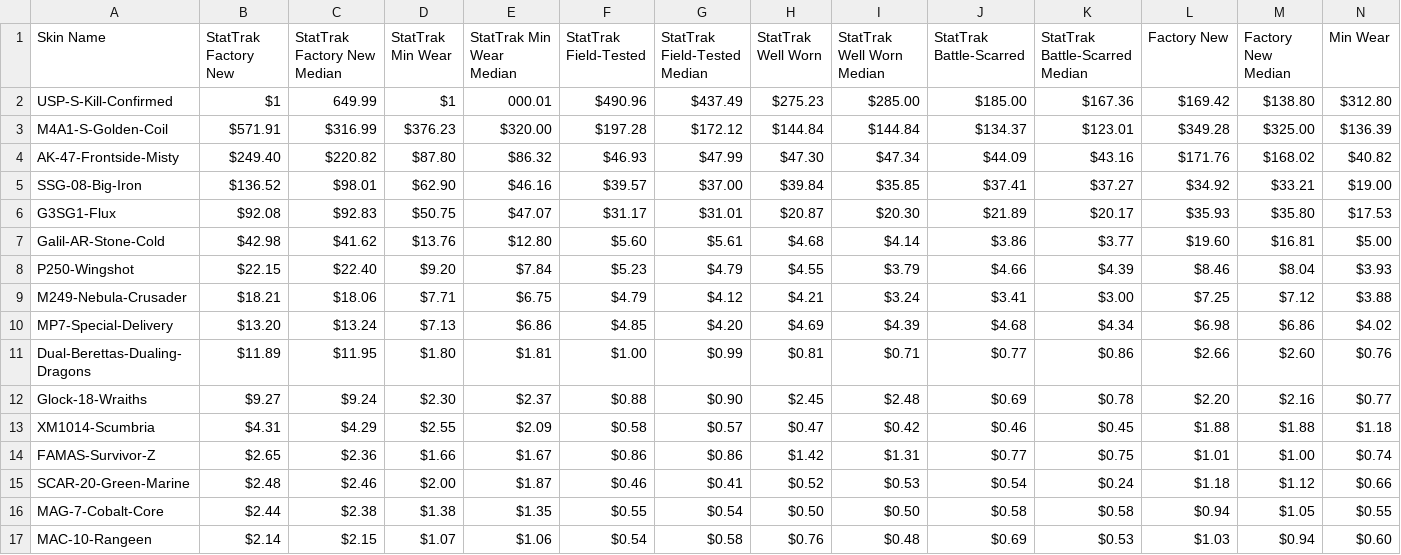
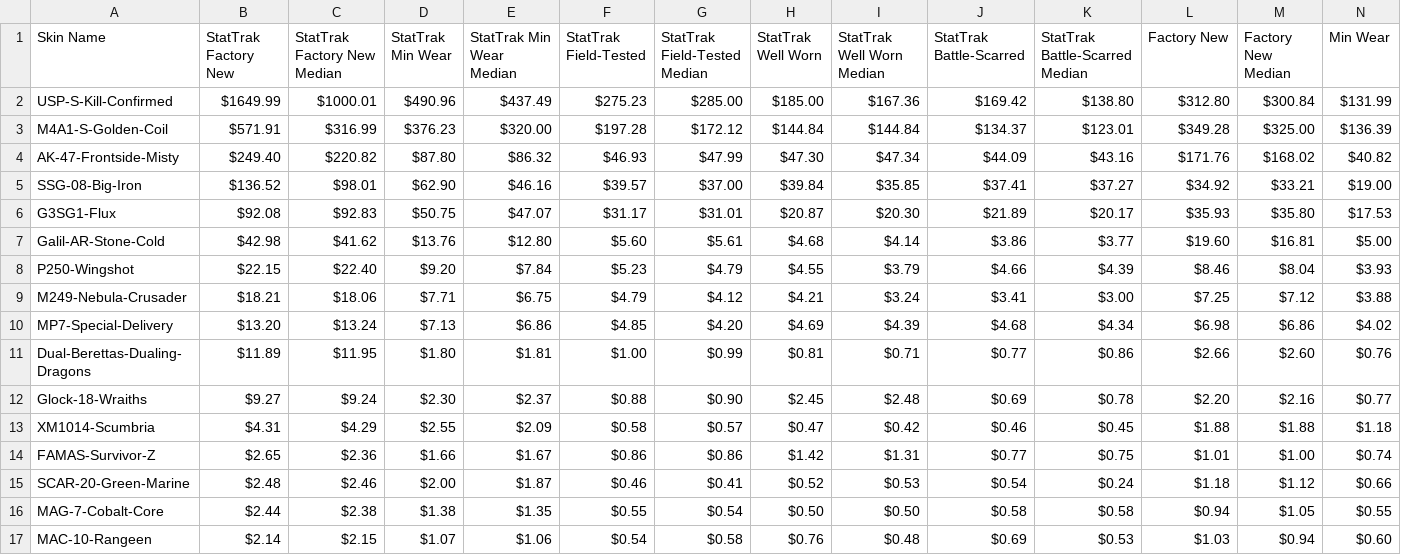
Before and after one commit to tnovak115/csgo_skin_ev, a CSV file: data/cases/Shadow_Case.csv, drawn as a sheet; only a part is shown; removed rows and columns are numbered as before the commit, all else as after; rows hold the shown columns only; the diff names each change by its address in the sheet, - before the commit and + after, or states it on an @@ line.

```diff
--- a/data/cases/Shadow_Case.csv
+++ b/data/cases/Shadow_Case.csv
-row 2: USP-S-Kill-Confirmed | $1 | 649.99 | $1 | 000.01 | $490.96 | $437.49 | $275.23 | $285.00 | $185.00 | $167.36 | $169.42 | $138.80 | $312.80
+row 2: USP-S-Kill-Confirmed | $1649.99 | $1000.01 | $490.96 | $437.49 | $275.23 | $285.00 | $185.00 | $167.36 | $169.42 | $138.80 | $312.80 | $300.84 | $131.99
```
Also changed, not shown: data/cases/Anubis_Collection_Package.csv, data/cases/Operation_Bravo_Case.csv, 7 other files.
